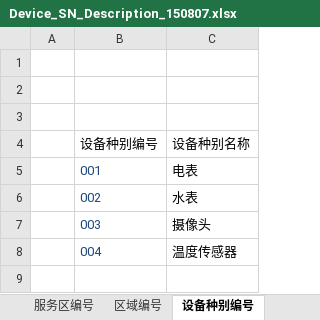
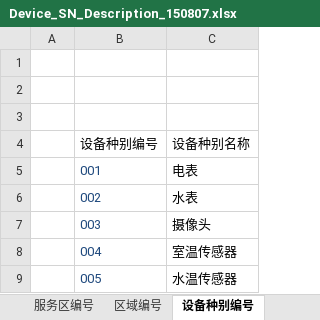
Before and after one commit to donginhb/work, an Excel workbook: ServiceAreaClient/Docs/Device_SN_Description_150807.xlsx, sheet 设备种别编号, drawn as a sheet; values as stored, in another font and other column widths than the file's, no borders; the diff names each change by its address in the sheet, - before the commit and + after, or states it on an @@ line.

```diff
--- a/ServiceAreaClient/Docs/Device_SN_Description_150807.xlsx (sheet 设备种别编号)
+++ b/ServiceAreaClient/Docs/Device_SN_Description_150807.xlsx (sheet 设备种别编号)
-C8 (设备种别名称): 温度传感器
+C8 (设备种别名称): 室温传感器
+row 9:  | 005 | 水温传感器
```
Also changed, not shown: sheet 服务区编号, sheet 区域编号.
